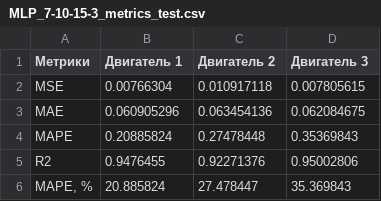
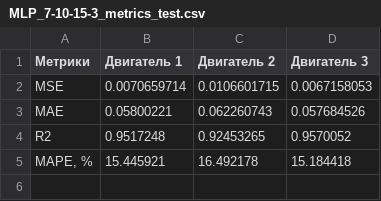
Before and after one commit to supspitdamn/ScienceHere, a CSV file: MLP_7-10-15-3_metrics_test.csv, drawn as a sheet.

```diff
--- a/MLP_7-10-15-3_metrics_test.csv
+++ b/MLP_7-10-15-3_metrics_test.csv
@@ -1,6 +1,5 @@
 Метрики,Двигатель 1,Двигатель 2,Двигатель 3
-MSE,0.00766304,0.010917118,0.007805615
-MAE,0.060905296,0.063454136,0.062084675
-MAPE,0.20885824,0.27478448,0.35369843
-R2,0.9476455,0.92271376,0.95002806
-"MAPE, %",20.885824,27.478447,35.369843
+MSE,0.0070659714,0.0106601715,0.0067158053
+MAE,0.05800221,0.062260743,0.057684526
+R2,0.9517248,0.92453265,0.9570052
+"MAPE, %",15.445921,16.492178,15.184418
```
Also changed, not shown: MLP_7-10-15-3_metrics_train.csv, MLP_7-10-15-3_metrics_val.csv, 3 other files.
